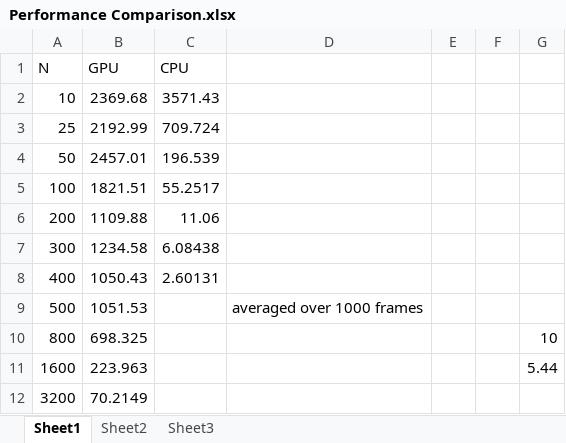
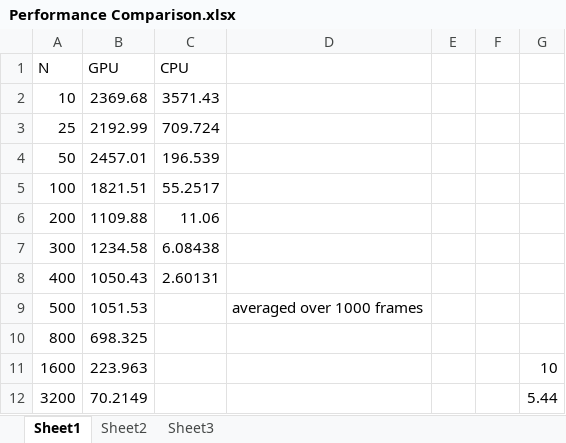
Before and after one commit to CIS565-Fall-2013/Project3-Simulation, an Excel workbook: Part1/resources/Performance Comparison.xlsx, sheet Sheet1, drawn as a sheet; values as stored, in another font and other column widths than the file's, no borders; charts and pictures not drawn; the diff names each change by its address in the sheet, - before the commit and + after, or states it on an @@ line.

Commit message:
Update README, add performance test scaled image.

```diff
--- a/Part1/resources/Performance Comparison.xlsx (sheet Sheet1)
+++ b/Part1/resources/Performance Comparison.xlsx (sheet Sheet1)
-G10: 10
+G10: (empty)
-G11: 5.44
+G11: 10
-G12: (empty)
+G12: 5.44
```
Also changed, not shown: charts or pictures, 2 other files.
